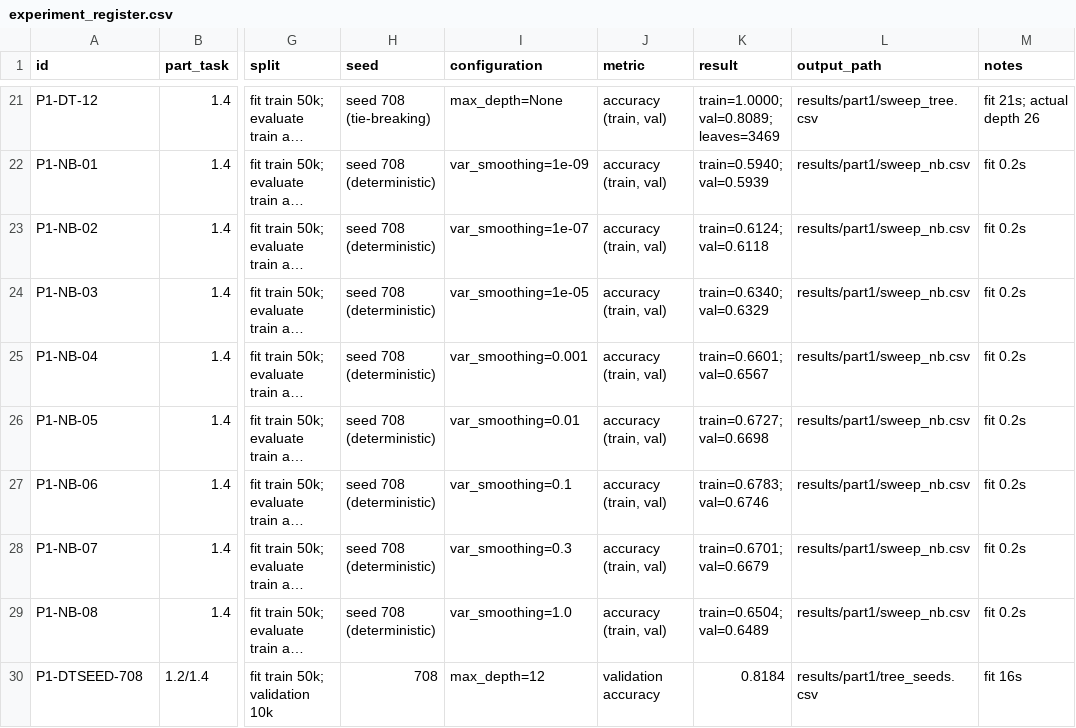
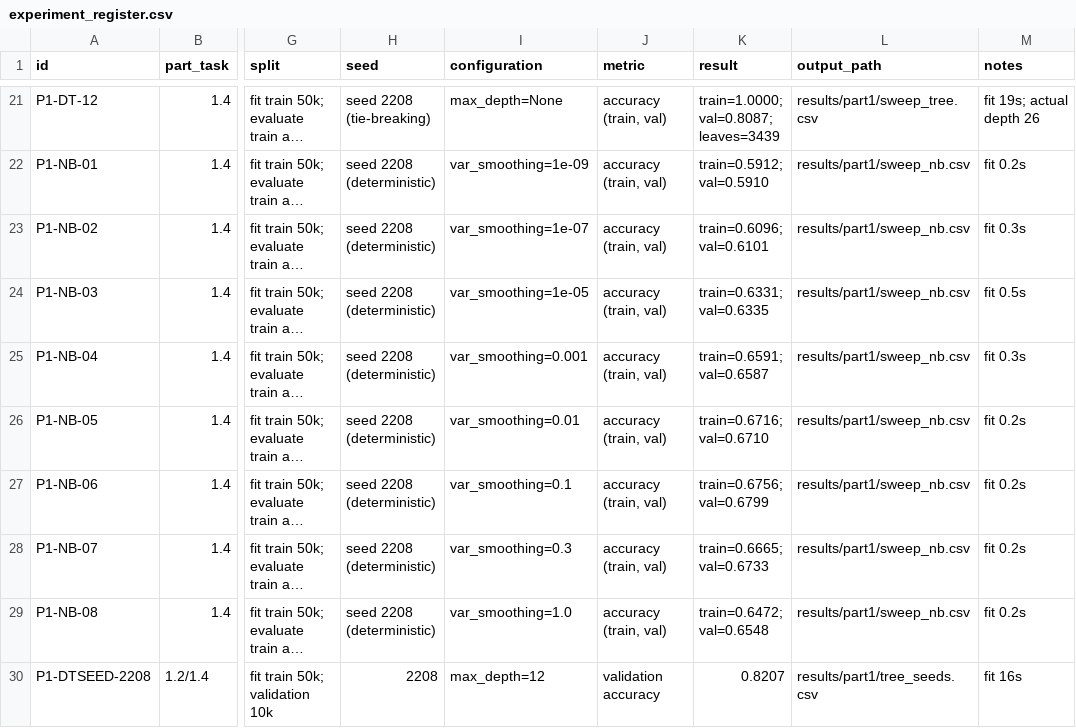
Before and after one commit to gulcinomercik/ecs708-fashion-mnist, a CSV file: results/experiment_register.csv, drawn as a sheet; only a part is shown, gaps mark what is left out; long unchanged cells end in …; the diff covers the shown part only; the diff names each change by its address in the sheet, - before the commit and + after, or states it on an @@ line.

```diff
--- a/results/experiment_register.csv
+++ b/results/experiment_register.csv
-H21 (seed): seed 708 (tie-breaking)
+H21 (seed): seed 2208 (tie-breaking)
-K21 (result): train=1.0000; val=0.8089; leaves=3469
+K21 (result): train=1.0000; val=0.8087; leaves=3439
-M21 (notes): fit 21s; actual depth 26
+M21 (notes): fit 19s; actual depth 26
-H22:H29 (seed): seed 708 (deterministic)
+H22:H29 (seed): seed 2208 (deterministic)
-K22 (result): train=0.5940; val=0.5939
+K22 (result): train=0.5912; val=0.5910
-K23 (result): train=0.6124; val=0.6118
+K23 (result): train=0.6096; val=0.6101
-M23 (notes): fit 0.2s
+M23 (notes): fit 0.3s
-K24 (result): train=0.6340; val=0.6329
+K24 (result): train=0.6331; val=0.6335
-M24 (notes): fit 0.2s
+M24 (notes): fit 0.5s
-K25 (result): train=0.6601; val=0.6567
+K25 (result): train=0.6591; val=0.6587
-M25 (notes): fit 0.2s
+M25 (notes): fit 0.3s
-K26 (result): train=0.6727; val=0.6698
+K26 (result): train=0.6716; val=0.6710
-K27 (result): train=0.6783; val=0.6746
+K27 (result): train=0.6756; val=0.6799
-K28 (result): train=0.6701; val=0.6679
+K28 (result): train=0.6665; val=0.6733
-K29 (result): train=0.6504; val=0.6489
+K29 (result): train=0.6472; val=0.6548
-A30 (id): P1-DTSEED-708
+A30 (id): P1-DTSEED-2208
-H30 (seed): 708
+H30 (seed): 2208
-K30 (result): 0.8184
+K30 (result): 0.8207
```
Also changed, not shown: 66 edited cells elsewhere in this file, results/part1/runtimes_part1.csv, results/part1/shirt_cost_table.csv, 23 other files.
